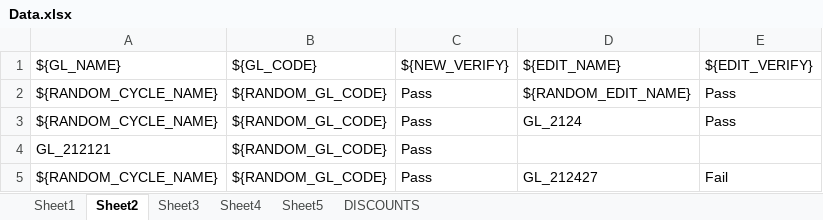
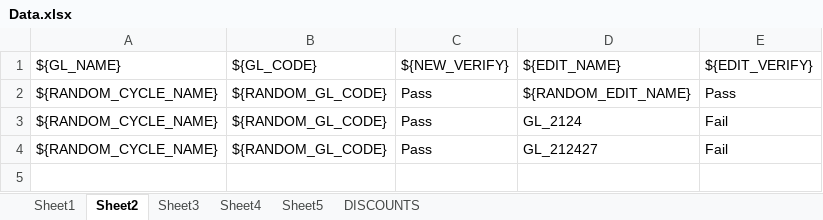
Before and after one commit to amalshaju2121/selenium, an Excel workbook: Test_Data/Data.xlsx, sheet Sheet2, drawn as a sheet; values as stored, in another font and other column widths than the file's, no borders; the diff names each change by its address in the sheet, - before the commit and + after, or states it on an @@ line.

```diff
--- a/Test_Data/Data.xlsx (sheet Sheet2)
+++ b/Test_Data/Data.xlsx (sheet Sheet2)
-E3: Pass
+E3: Fail
-row 4: GL_212121 | ${RANDOM_GL_CODE} | Pass
```
Also changed, not shown: sheet Sheet1, sheet Sheet5, sheet Sheet3, sheet Sheet4.
